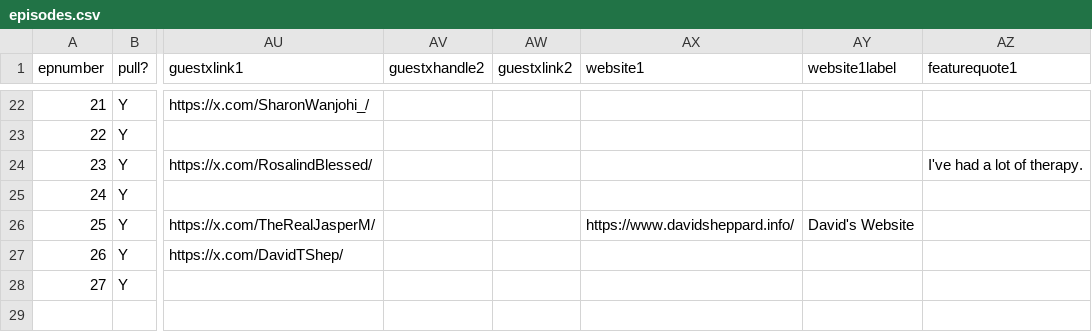
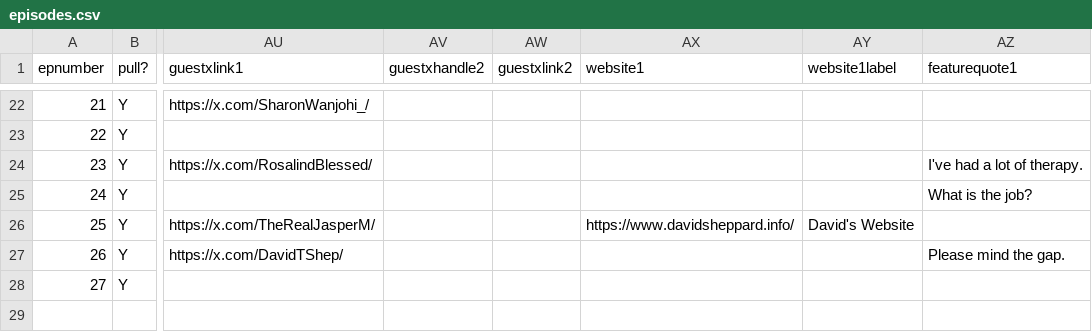
Before and after one commit to jmp1016/cm_eps, a CSV file: episodes.csv, drawn as a sheet; only a part is shown, gaps mark what is left out; the diff names each change by its address in the sheet, - before the commit and + after, or states it on an @@ line.

Commit message:
Force update of episodes.csv

```diff
--- a/episodes.csv
+++ b/episodes.csv
-AZ25 (featurequote1): (empty)
+AZ25 (featurequote1): What is the job?
-AZ27 (featurequote1): (empty)
+AZ27 (featurequote1): Please mind the gap.
```
